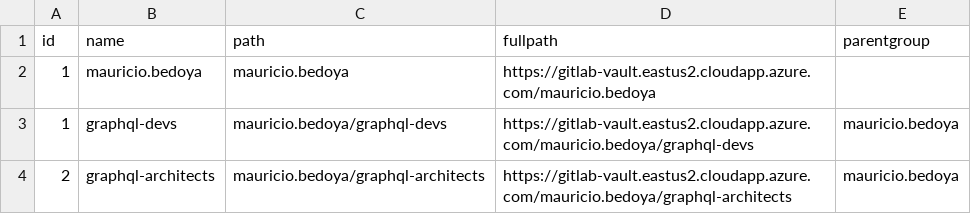
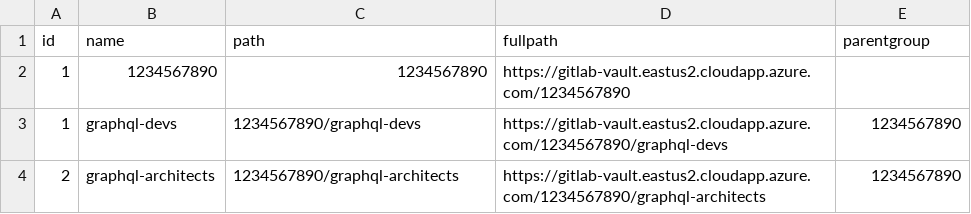
Before and after one commit to maurobedoyalondono/graphql-server, a CSV file: data/groups.csv, drawn as a sheet.

```diff
--- a/data/groups.csv
+++ b/data/groups.csv
@@ -1,4 +1,4 @@
 id,name,path,fullpath,parentgroup
-1,"mauricio.bedoya",mauricio.bedoya,https://gitlab-vault.eastus2.cloudapp.azure.com/mauricio.bedoya,
-1,"graphql-devs",mauricio.bedoya/graphql-devs,https://gitlab-vault.eastus2.cloudapp.azure.com/mauricio.bedoya/graphql-devs,mauricio.bedoya
-2,"graphql-architects",mauricio.bedoya/graphql-architects,https://gitlab-vault.eastus2.cloudapp.azure.com/mauricio.bedoya/graphql-architects,mauricio.bedoya
+1,"1234567890",1234567890,https://gitlab-vault.eastus2.cloudapp.azure.com/1234567890,
+1,"graphql-devs",1234567890/graphql-devs,https://gitlab-vault.eastus2.cloudapp.azure.com/1234567890/graphql-devs,1234567890
+2,"graphql-architects",1234567890/graphql-architects,https://gitlab-vault.eastus2.cloudapp.azure.com/1234567890/graphql-architects,1234567890
```
Also changed, not shown: data/repos.csv, 4 other files.
